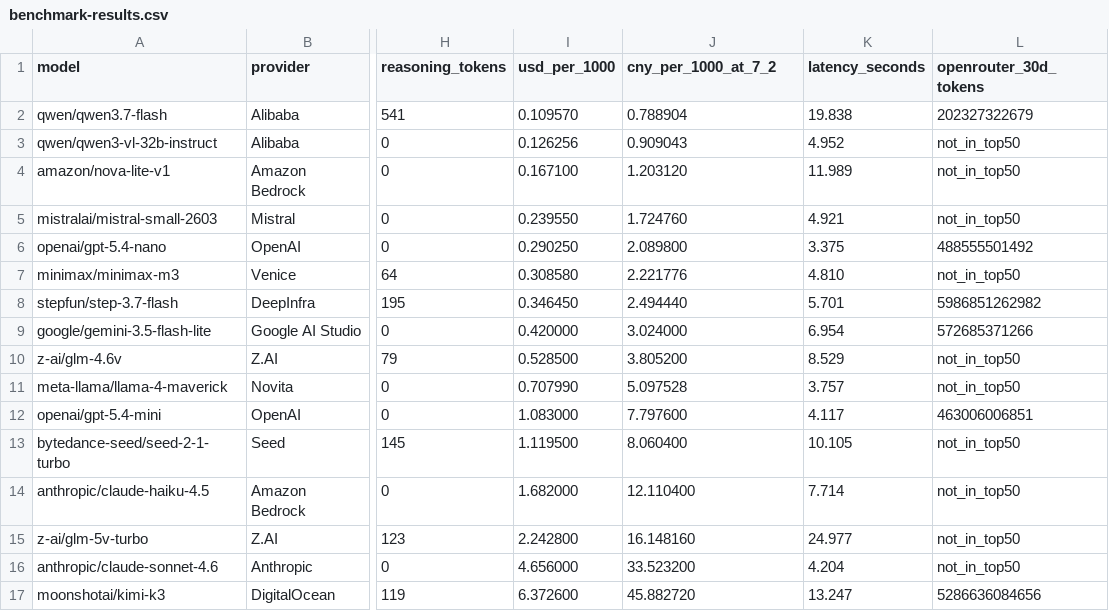
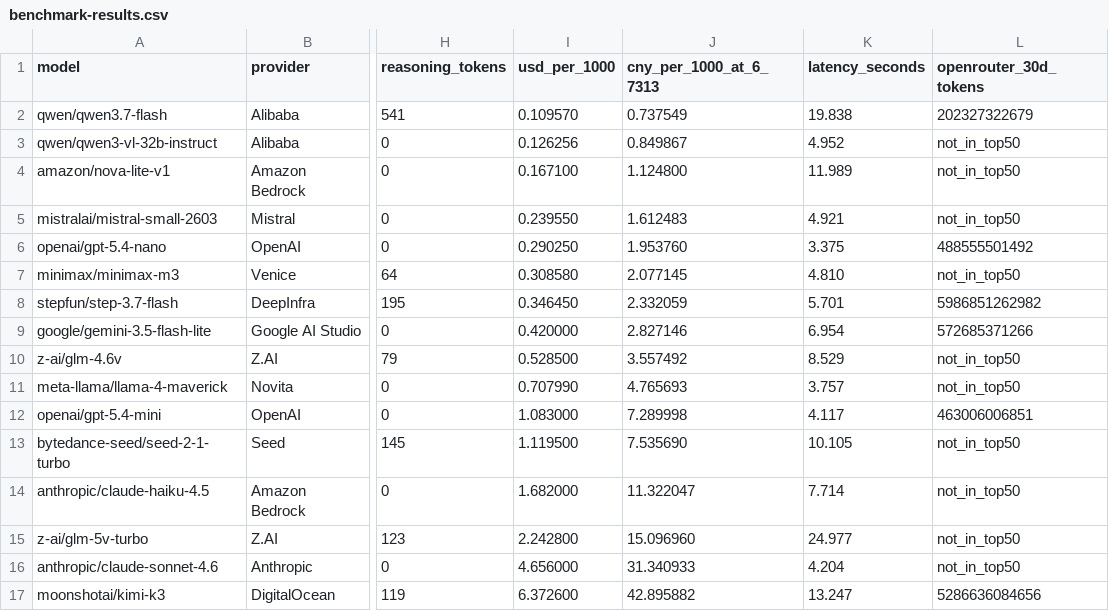
Before and after one commit to inernoro/vlm_price, a CSV file: data/benchmark-results.csv, drawn as a sheet; only a part is shown, gaps mark what is left out; the diff names each change by its address in the sheet, - before the commit and + after, or states it on an @@ line.

```diff
--- a/data/benchmark-results.csv
+++ b/data/benchmark-results.csv
-J1: cny_per_1000_at_7_2
+J1: cny_per_1000_at_6_7313
-J2 (cny_per_1000_at_6_7313): 0.788904
+J2 (cny_per_1000_at_6_7313): 0.737549
-J3 (cny_per_1000_at_6_7313): 0.909043
+J3 (cny_per_1000_at_6_7313): 0.849867
-J4 (cny_per_1000_at_6_7313): 1.203120
+J4 (cny_per_1000_at_6_7313): 1.124800
-J5 (cny_per_1000_at_6_7313): 1.724760
+J5 (cny_per_1000_at_6_7313): 1.612483
-J6 (cny_per_1000_at_6_7313): 2.089800
+J6 (cny_per_1000_at_6_7313): 1.953760
-J7 (cny_per_1000_at_6_7313): 2.221776
+J7 (cny_per_1000_at_6_7313): 2.077145
-J8 (cny_per_1000_at_6_7313): 2.494440
+J8 (cny_per_1000_at_6_7313): 2.332059
-J9 (cny_per_1000_at_6_7313): 3.024000
+J9 (cny_per_1000_at_6_7313): 2.827146
-J10 (cny_per_1000_at_6_7313): 3.805200
+J10 (cny_per_1000_at_6_7313): 3.557492
-J11 (cny_per_1000_at_6_7313): 5.097528
+J11 (cny_per_1000_at_6_7313): 4.765693
-J12 (cny_per_1000_at_6_7313): 7.797600
+J12 (cny_per_1000_at_6_7313): 7.289998
-J13 (cny_per_1000_at_6_7313): 8.060400
+J13 (cny_per_1000_at_6_7313): 7.535690
-J14 (cny_per_1000_at_6_7313): 12.110400
+J14 (cny_per_1000_at_6_7313): 11.322047
-J15 (cny_per_1000_at_6_7313): 16.148160
+J15 (cny_per_1000_at_6_7313): 15.096960
-J16 (cny_per_1000_at_6_7313): 33.523200
+J16 (cny_per_1000_at_6_7313): 31.340933
-J17 (cny_per_1000_at_6_7313): 45.882720
+J17 (cny_per_1000_at_6_7313): 42.895882
```
Also changed, not shown: data/text-risk-pricing.csv, 15 other files.
